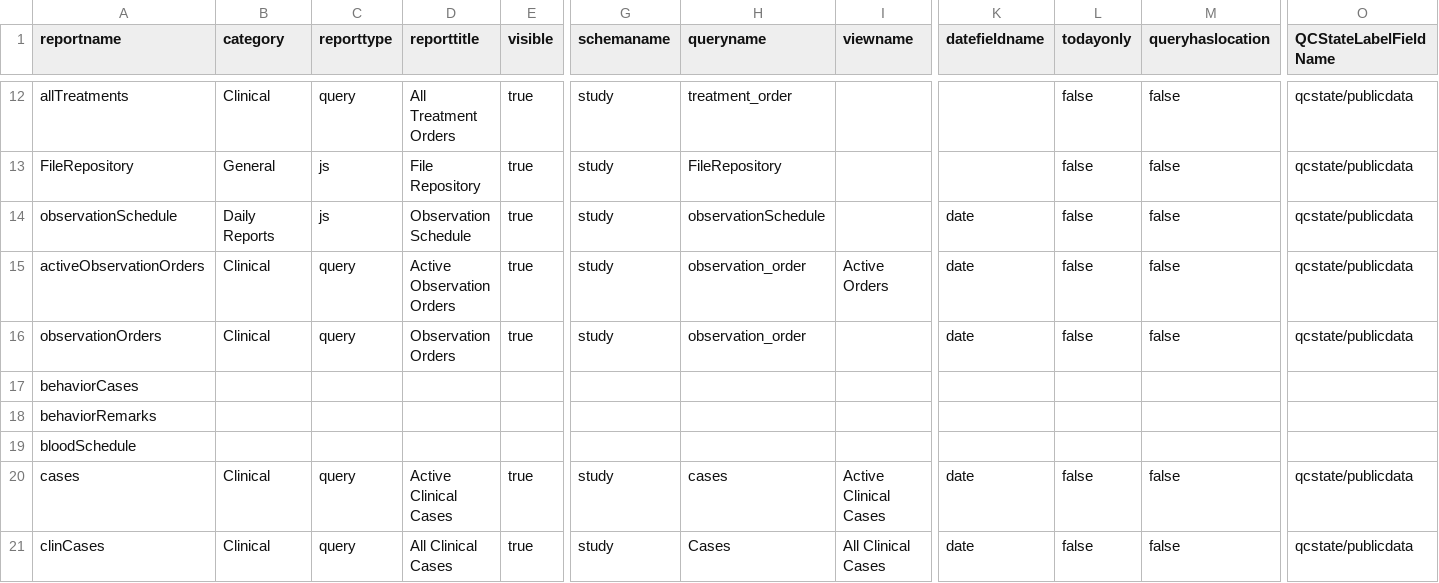
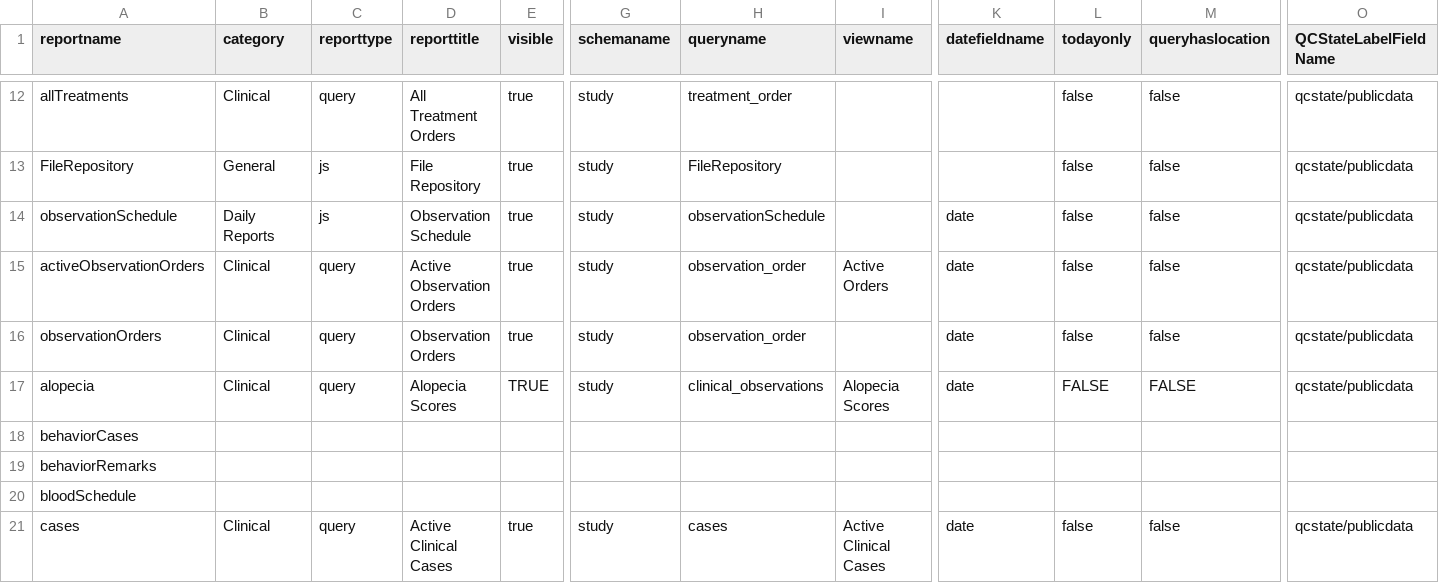
Before and after one commit to LabKey/nircEHRModules, a TSV file: nirc_ehr/resources/reports/additionalReports.tsv, drawn as a sheet; only a part is shown, gaps mark what is left out; the shorter side is filled out with more unchanged rows; rows hold the shown columns only; the diff names each change by its address in the sheet, - before the commit and + after, or states it on an @@ line.

Commit message:
Alopecia refactor

```diff
--- a/nirc_ehr/resources/reports/additionalReports.tsv
+++ b/nirc_ehr/resources/reports/additionalReports.tsv
+row 17: alopecia | Clinical | query | Alopecia Scores | TRUE | study | clinical_observations | Alopecia Scores | date | FALSE | FALSE | qcstate/publicdata
```
Also changed, not shown: 6 other files.
